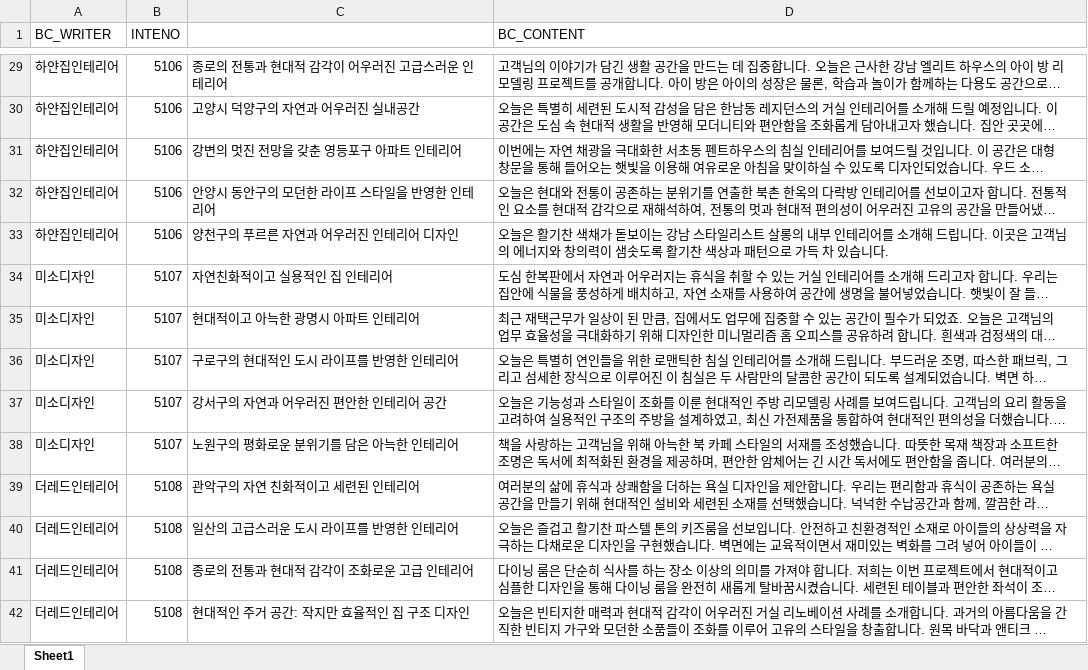
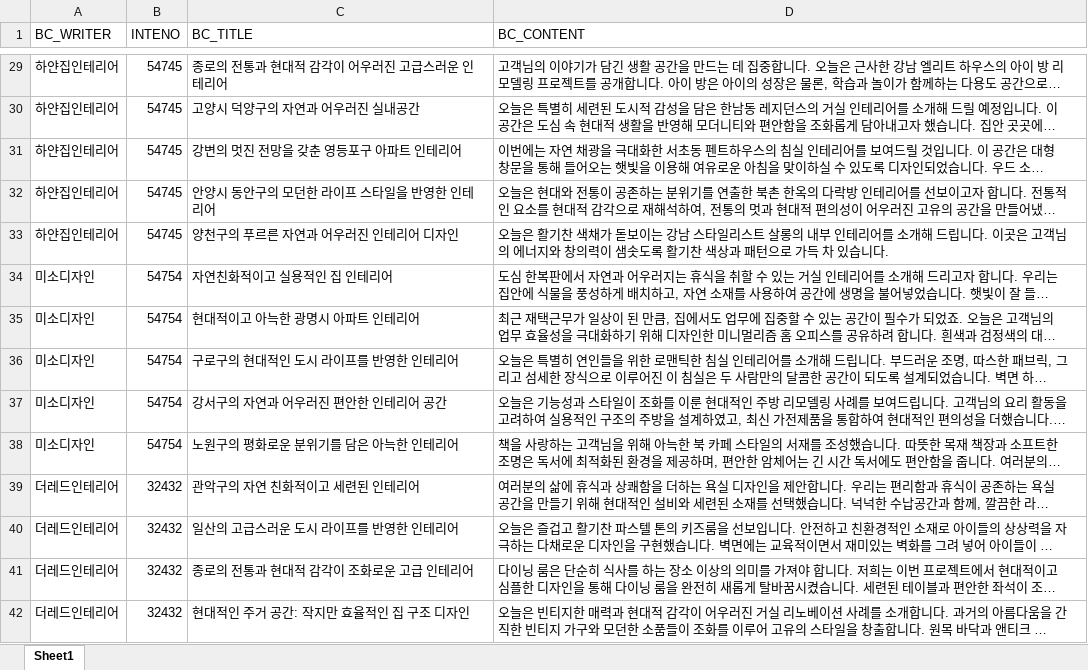
Before and after one commit to bboLightyear/interiorbara_sql, an Excel workbook: biz_case.xlsx, sheet Sheet1, drawn as a sheet; only a part is shown, gaps mark what is left out; long unchanged cells end in …; values as stored, in another font and other column widths than the file's, no borders; the diff covers the shown part only; the diff names each change by its address in the sheet, - before the commit and + after, or states it on an @@ line.

```diff
--- a/biz_case.xlsx (sheet Sheet1)
+++ b/biz_case.xlsx (sheet Sheet1)
-C1: (empty)
+C1: BC_TITLE
-B29:B33 (INTENO): 5106
+B29:B33 (INTENO): 54745
-B34:B38 (INTENO): 5107
+B34:B38 (INTENO): 54754
-B39:B42 (INTENO): 5108
+B39:B42 (INTENO): 32432
```
Also changed, not shown: 147 edited cells and cell formats elsewhere in this sheet, interiorinfo.xlsx, 8 other files.
